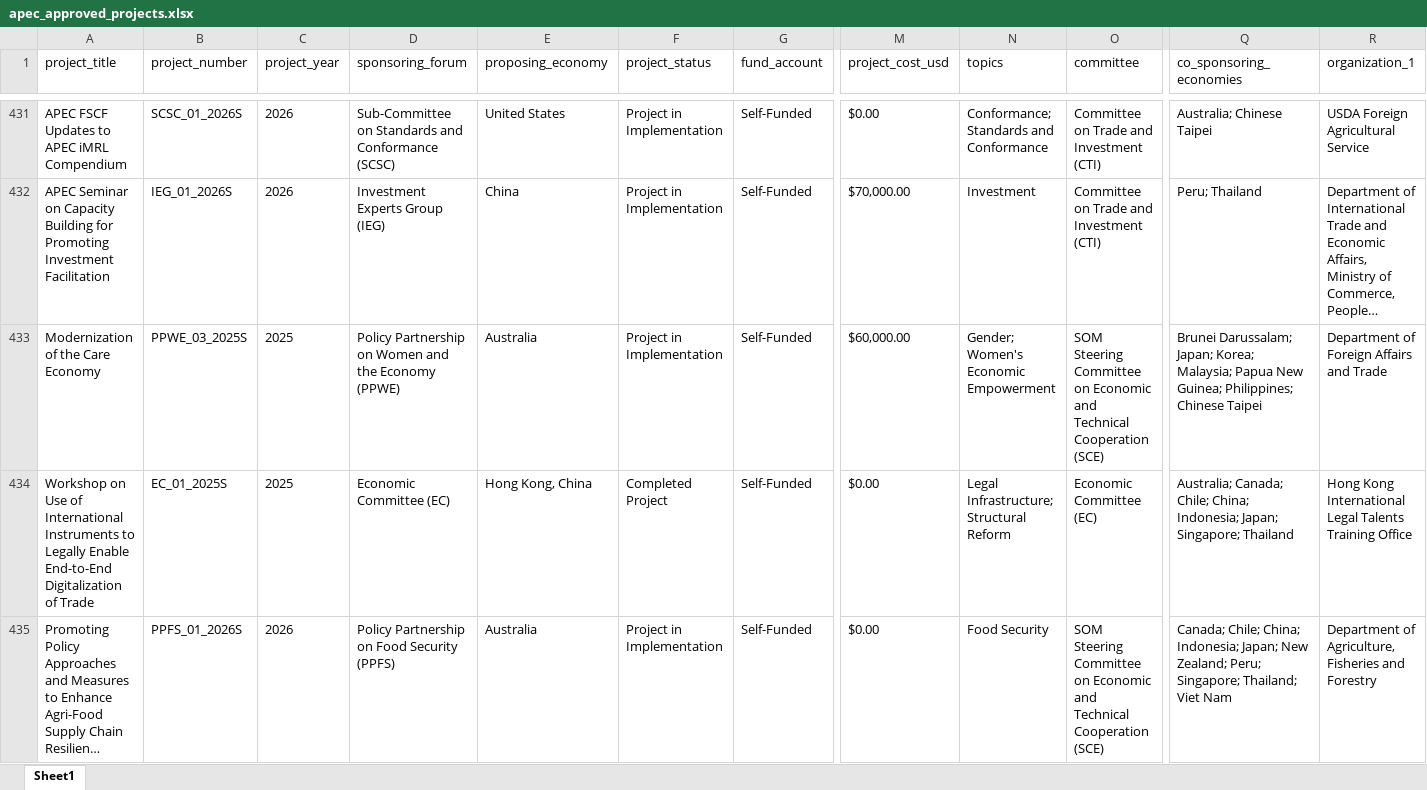
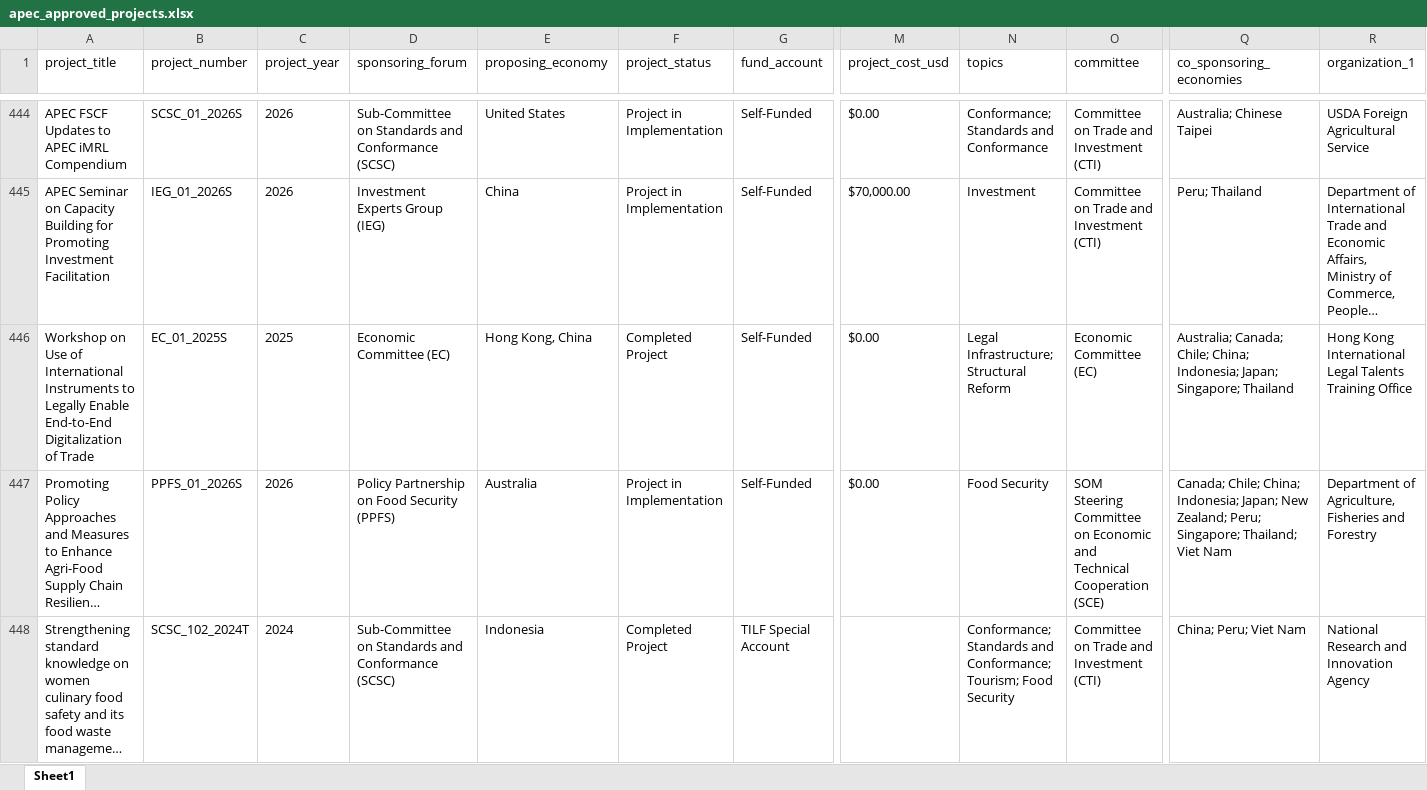
Before and after one commit to lfacostaz/dashboard-apec-projects, an Excel workbook: dashboard/apec_approved_projects.xlsx, sheet Sheet1, drawn as a sheet; only a part is shown, gaps mark what is left out; the shorter side is filled out with more unchanged rows; long unchanged cells end in …; values as stored, in another font and other column widths than the file's, no borders; removed rows and columns are numbered as before the commit, all else as after; rows hold the shown columns only; the diff covers the shown part only; the diff names each change by its address in the sheet, - before the commit and + after, or states it on an @@ line.

```diff
--- a/dashboard/apec_approved_projects.xlsx (sheet Sheet1)
+++ b/dashboard/apec_approved_projects.xlsx (sheet Sheet1)
-row 433: Modernization of the Care Economy | PPWE_03_2025S | 2025 | Policy Partnership on Women and the Economy (PPWE) | Australia | Project in Implementation | Self-Funded | $60,000.00 | Gender; Women's Economic Empowerment | SOM Steering Committee on Economic and Technical Cooperation (SCE) | Brunei Darussalam; Japan; Korea; Malaysia; Papua New Guinea; Philippines; Chinese Taipei | Department of Foreign Affairs and Trade
```
Also changed, not shown: 13 added rows and 12 removed rows elsewhere in this sheet, data/apec_approved_projects.xlsx, 2 other files.
